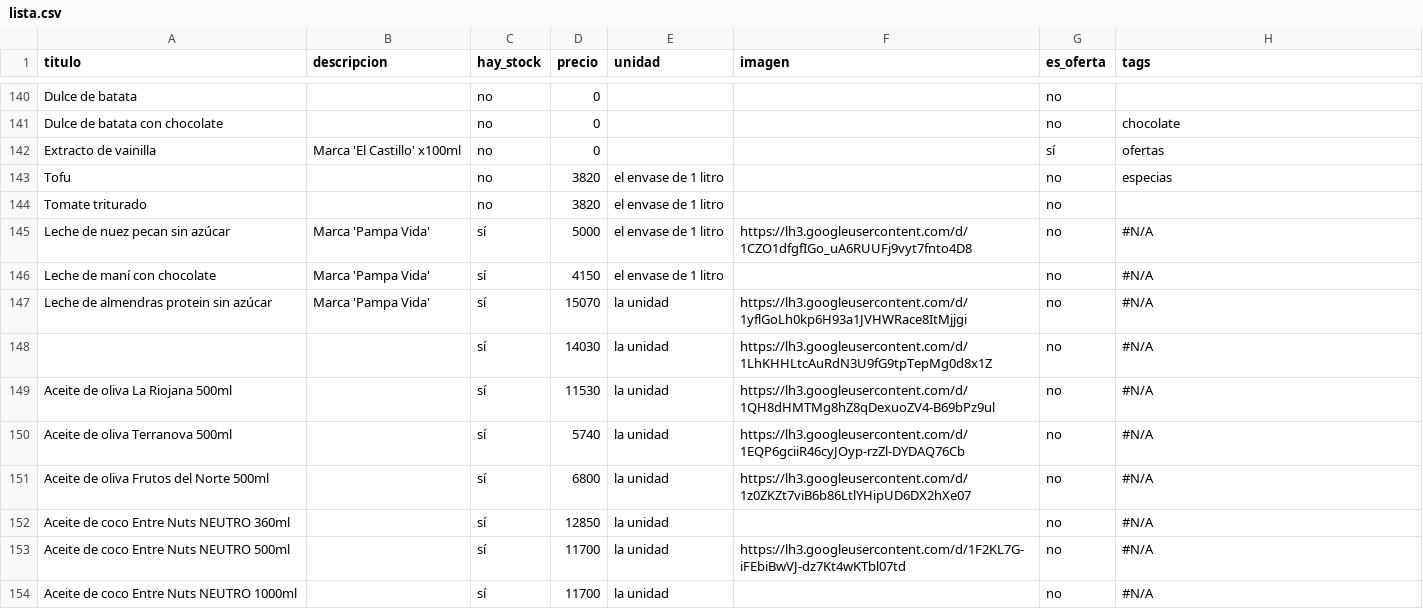
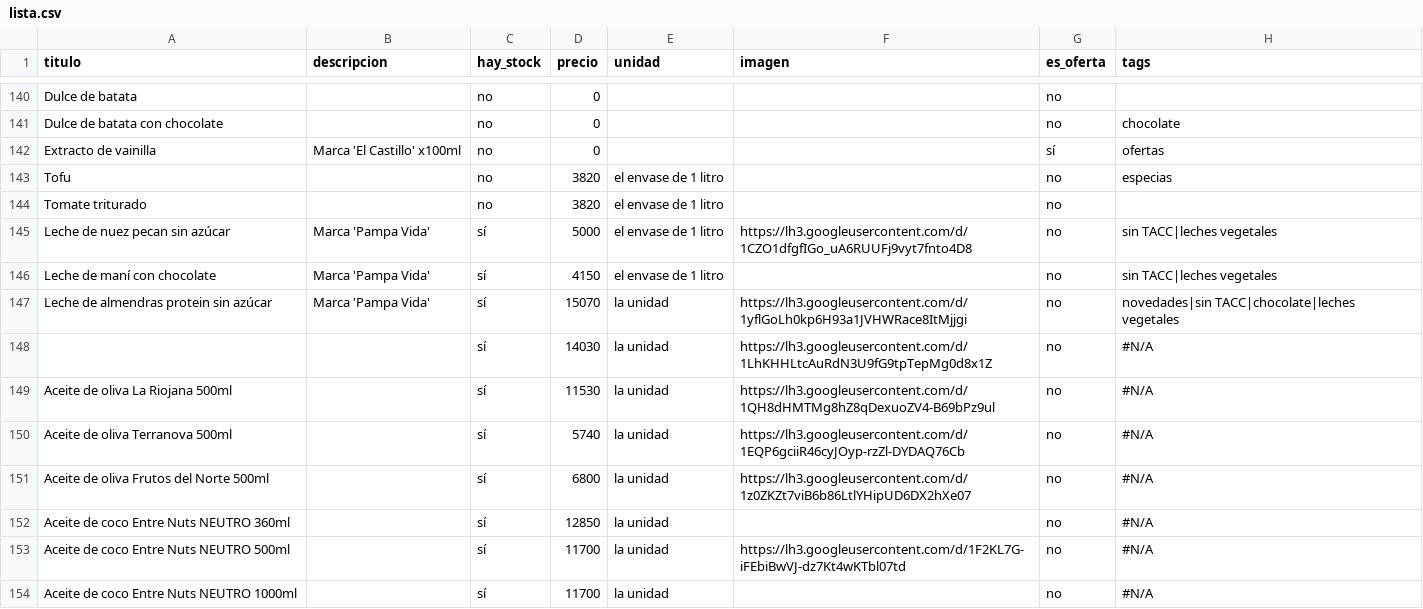
Before and after one commit to dietetica/productos, a CSV file: lista.csv, drawn as a sheet; only a part is shown, gaps mark what is left out.

Commit message:
Actualización automática de productos

```diff
--- a/lista.csv
+++ b/lista.csv
@@ -144,5 +144,5 @@ Tofu,,no,3820,el envase de 1 litro,,no,especias
 Tomate triturado,,no,3820,el envase de 1 litro,,no,
-Leche de nuez pecan sin azúcar,Marca 'Pampa Vida',sí,5000,el envase de 1 litro,https://lh3.googleusercontent.com/d/1CZO1dfgfIGo_uA6RUUFj9vyt7fnto4D8,no,#N/A
-Leche de maní con chocolate,Marca 'Pampa Vida',sí,4150,el envase de 1 litro,,no,#N/A
-Leche de almendras protein sin azúcar,Marca 'Pampa Vida',sí,15070,la unidad,https://lh3.googleusercontent.com/d/1yflGoLh0kp6H93a1JVHWRace8ItMjjgi,no,#N/A
+Leche de nuez pecan sin azúcar,Marca 'Pampa Vida',sí,5000,el envase de 1 litro,https://lh3.googleusercontent.com/d/1CZO1dfgfIGo_uA6RUUFj9vyt7fnto4D8,no,sin TACC|leches vegetales
+Leche de maní con chocolate,Marca 'Pampa Vida',sí,4150,el envase de 1 litro,,no,sin TACC|leches vegetales
+Leche de almendras protein sin azúcar,Marca 'Pampa Vida',sí,15070,la unidad,https://lh3.googleusercontent.com/d/1yflGoLh0kp6H93a1JVHWRace8ItMjjgi,no,novedades|sin TACC|chocolate|leches vegetales
 ,,sí,14030,la unidad,https://lh3.googleusercontent.com/d/1LhKHHLtcAuRdN3U9fG9tpTepMg0d8x1Z,no,#N/A
```
